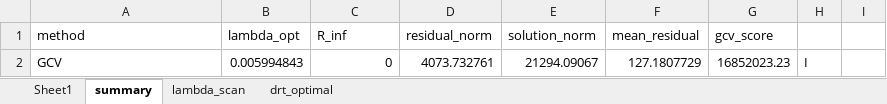
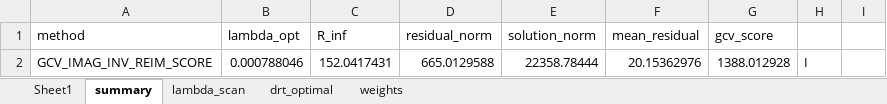
Before and after one commit to Souradeepm/matlab-analysis, an Excel workbook: gcv_lambda_s2422_result.xlsx, sheet summary, drawn as a sheet; values as stored, in another font and other column widths than the file's, no borders; removed rows and columns are numbered as before the commit, all else as after; the diff names each change by its address in the sheet, - before the commit and + after, or states it on an @@ line.

```diff
--- a/gcv_lambda_s2422_result.xlsx (sheet summary)
+++ b/gcv_lambda_s2422_result.xlsx (sheet summary)
+sheet tab: weights
-row 2: GCV | 0.005994843 | 0 | 4073.732761 | 21294.09067 | 127.1807729 | 16852023.23 | I
+row 2: GCV_IMAG_INV_REIM_SCORE | 0.000788046 | 152.0417431 | 665.0129588 | 22358.78444 | 20.15362976 | 1388.012928 | I
```
Also changed, not shown: sheet lambda_scan, sheet drt_optimal, analysis_result.xlsx, lambda_perturbation_result.xlsx, 33 other files.
